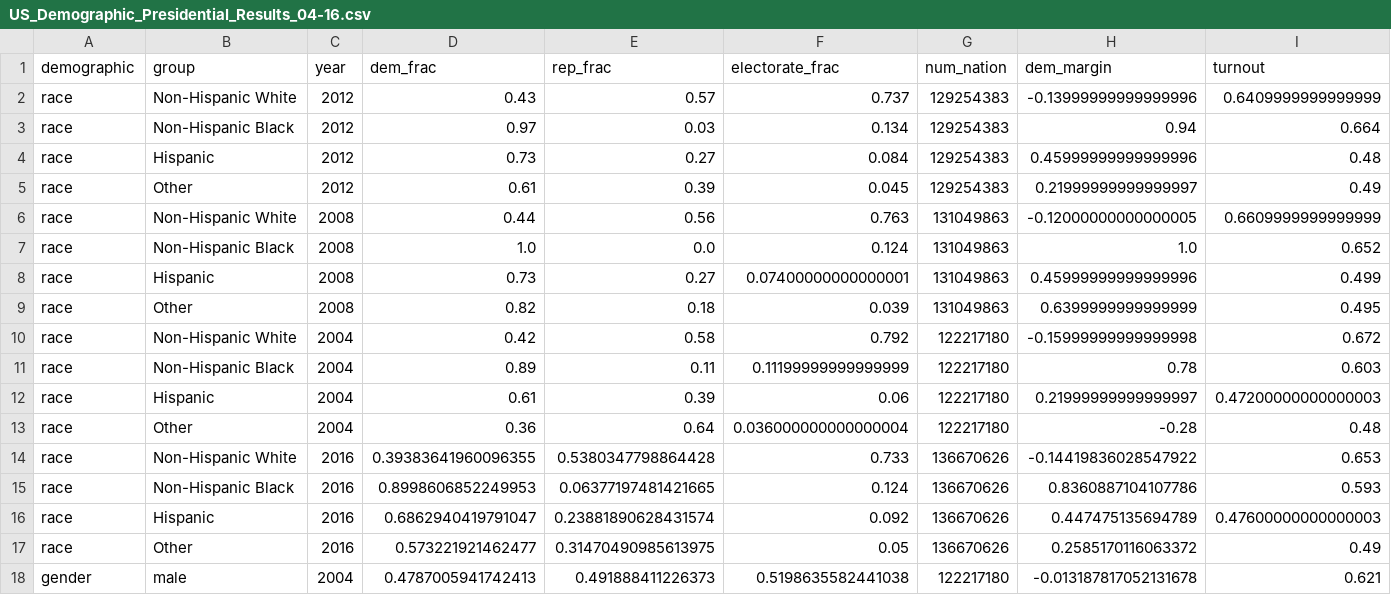
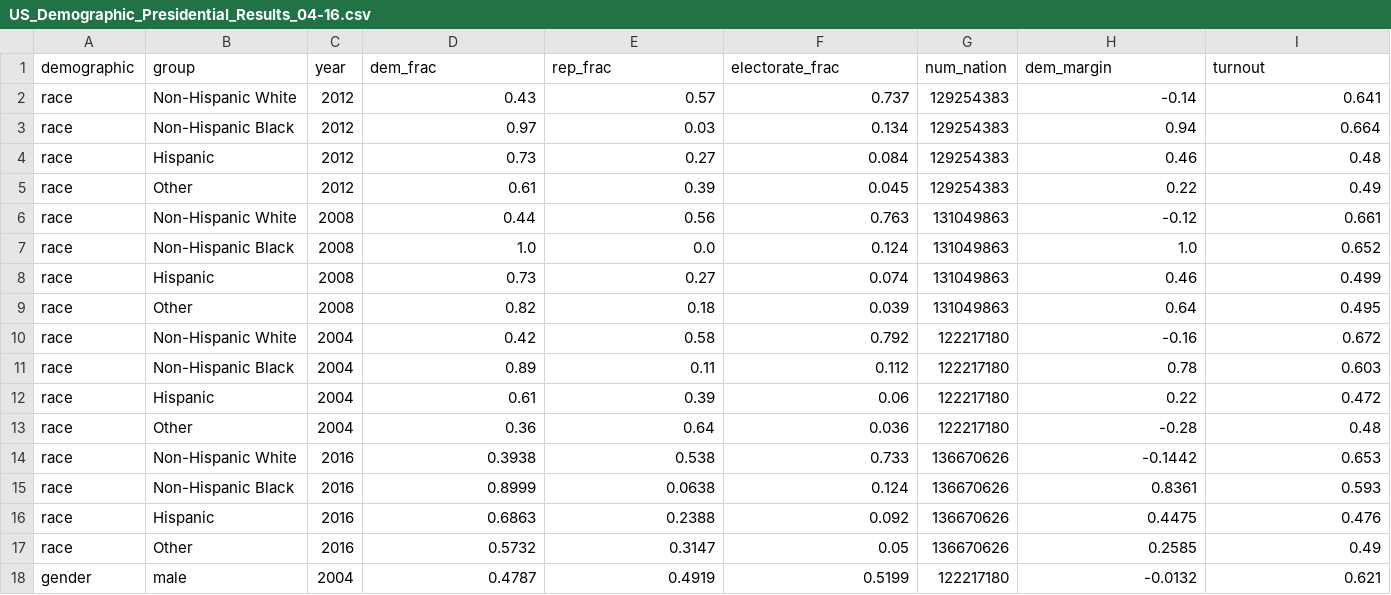
Before and after one commit to psthomas/election-vis, a CSV file: US_Demographic_Presidential_Results_04-16.csv, drawn as a sheet; only a part is shown; the diff covers the shown part only.

Commit message:
Round Demographic Data

```diff
--- a/US_Demographic_Presidential_Results_04-16.csv
+++ b/US_Demographic_Presidential_Results_04-16.csv
@@ -1,18 +1,18 @@
 demographic,group,year,dem_frac,rep_frac,electorate_frac,num_nation,dem_margin,turnout
-race,Non-Hispanic White,2012,0.43,0.57,0.737,129254383,-0.13999999999999996,0.6409999999999999
+race,Non-Hispanic White,2012,0.43,0.57,0.737,129254383,-0.14,0.641
 race,Non-Hispanic Black,2012,0.97,0.03,0.134,129254383,0.94,0.664
-race,Hispanic,2012,0.73,0.27,0.084,129254383,0.45999999999999996,0.48
-race,Other,2012,0.61,0.39,0.045,129254383,0.21999999999999997,0.49
-race,Non-Hispanic White,2008,0.44,0.56,0.763,131049863,-0.12000000000000005,0.6609999999999999
+race,Hispanic,2012,0.73,0.27,0.084,129254383,0.46,0.48
+race,Other,2012,0.61,0.39,0.045,129254383,0.22,0.49
+race,Non-Hispanic White,2008,0.44,0.56,0.763,131049863,-0.12,0.661
 race,Non-Hispanic Black,2008,1.0,0.0,0.124,131049863,1.0,0.652
-race,Hispanic,2008,0.73,0.27,0.07400000000000001,131049863,0.45999999999999996,0.499
-race,Other,2008,0.82,0.18,0.039,131049863,0.6399999999999999,0.495
-race,Non-Hispanic White,2004,0.42,0.58,0.792,122217180,-0.15999999999999998,0.672
-race,Non-Hispanic Black,2004,0.89,0.11,0.11199999999999999,122217180,0.78,0.603
-race,Hispanic,2004,0.61,0.39,0.06,122217180,0.21999999999999997,0.47200000000000003
-race,Other,2004,0.36,0.64,0.036000000000000004,122217180,-0.28,0.48
-race,Non-Hispanic White,2016,0.39383641960096355,0.5380347798864428,0.733,136670626,-0.14419836028547922,0.653
-race,Non-Hispanic Black,2016,0.8998606852249953,0.06377197481421665,0.124,136670626,0.8360887104107786,0.593
-race,Hispanic,2016,0.6862940419791047,0.23881890628431574,0.092,136670626,0.447475135694789,0.47600000000000003
-race,Other,2016,0.573221921462477,0.31470490985613975,0.05,136670626,0.2585170116063372,0.49
-gender,male,2004,0.4787005941742413,0.491888411226373,0.5198635582441038,122217180,-0.013187817052131678,0.621
+race,Hispanic,2008,0.73,0.27,0.074,131049863,0.46,0.499
+race,Other,2008,0.82,0.18,0.039,131049863,0.64,0.495
+race,Non-Hispanic White,2004,0.42,0.58,0.792,122217180,-0.16,0.672
+race,Non-Hispanic Black,2004,0.89,0.11,0.112,122217180,0.78,0.603
+race,Hispanic,2004,0.61,0.39,0.06,122217180,0.22,0.472
+race,Other,2004,0.36,0.64,0.036,122217180,-0.28,0.48
+race,Non-Hispanic White,2016,0.3938,0.538,0.733,136670626,-0.1442,0.653
+race,Non-Hispanic Black,2016,0.8999,0.0638,0.124,136670626,0.8361,0.593
+race,Hispanic,2016,0.6863,0.2388,0.092,136670626,0.4475,0.476
+race,Other,2016,0.5732,0.3147,0.05,136670626,0.2585,0.49
+gender,male,2004,0.4787,0.4919,0.5199,122217180,-0.0132,0.621
```
Also changed, not shown: 164 edited cells elsewhere in this file, 1 other file.
